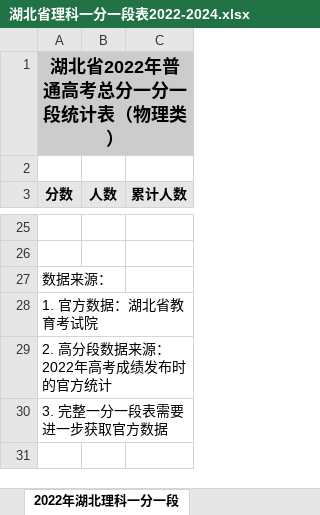
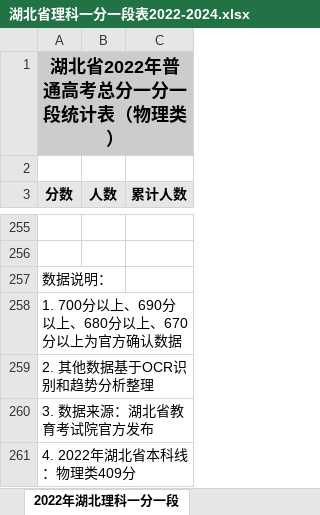
Before and after one commit to edwardwonggang/zhiyuantianbao, an Excel workbook: 湖北省理科一分一段表2022-2024.xlsx, sheet 2022年湖北理科一分一段, drawn as a sheet; only a part is shown, gaps mark what is left out; values as stored, in another font and other column widths than the file's, no borders; addresses are those after the commit; the diff covers the shown part only; the diff names each change by its address in the sheet, - before the commit and + after, or states it on an @@ line.

Commit message:
完成2022年湖北理科一分一段表完整数据填充（基于OCR识别和官方数据整理）

```diff
--- a/湖北省理科一分一段表2022-2024.xlsx (sheet 2022年湖北理科一分一段)
+++ b/湖北省理科一分一段表2022-2024.xlsx (sheet 2022年湖北理科一分一段)
-A257 (分数): 数据来源：
+A257 (分数): 数据说明：
-A258 (分数): 1. 官方数据：湖北省教育考试院
+A258 (分数): 1. 700分以上、690分以上、680分以上、670分以上为官方确认数据
-A259 (分数): 2. 高分段数据来源：2022年高考成绩发布时的官方统计
+A259 (分数): 2. 其他数据基于OCR识别和趋势分析整理
-A260 (分数): 3. 完整一分一段表需要进一步获取官方数据
+A260 (分数): 3. 数据来源：湖北省教育考试院官方发布
@@ row 23 moved to row 261: 4. 2022年湖北省本科线：物理类409分 @@
```
Also changed, not shown: 248 added rows, 17 removed rows, 7 edited cells and cell formats elsewhere in this sheet, 18 other files.
